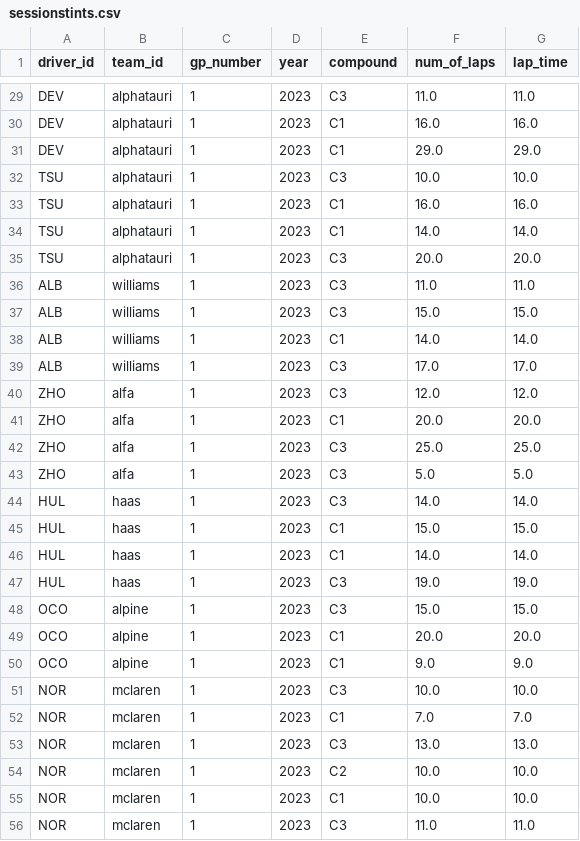
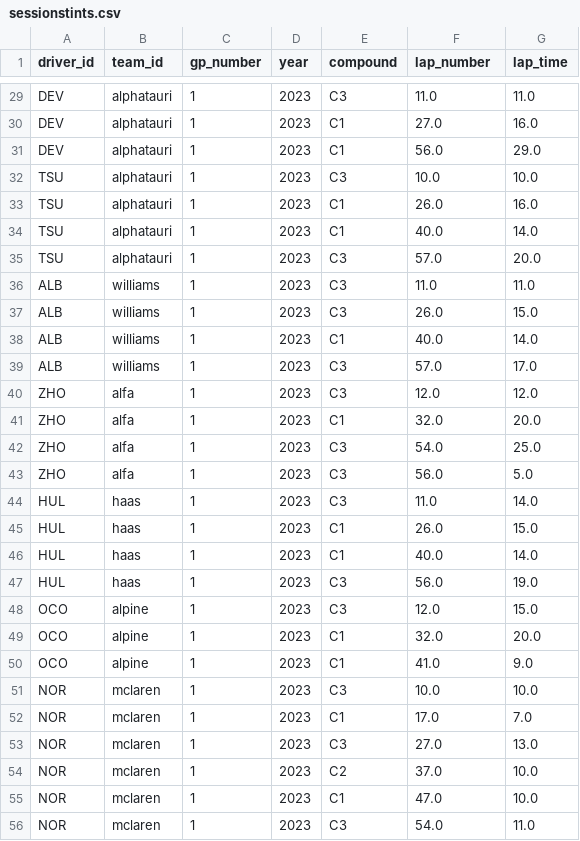
Before and after one commit to diantoniuksc/F1Strategy, a CSV file: sessionstints.csv, drawn as a sheet; only a part is shown, gaps mark what is left out; the diff covers the shown part only; the diff names each change by its address in the sheet, - before the commit and + after, or states it on an @@ line.

```diff
--- a/sessionstints.csv
+++ b/sessionstints.csv
-F1: num_of_laps
+F1: lap_number
-F30 (lap_number): 16.0
+F30 (lap_number): 27.0
-F31 (lap_number): 29.0
+F31 (lap_number): 56.0
-F33 (lap_number): 16.0
+F33 (lap_number): 26.0
-F34 (lap_number): 14.0
+F34 (lap_number): 40.0
-F35 (lap_number): 20.0
+F35 (lap_number): 57.0
-F37 (lap_number): 15.0
+F37 (lap_number): 26.0
-F38 (lap_number): 14.0
+F38 (lap_number): 40.0
-F39 (lap_number): 17.0
+F39 (lap_number): 57.0
-F41 (lap_number): 20.0
+F41 (lap_number): 32.0
-F42 (lap_number): 25.0
+F42 (lap_number): 54.0
-F43 (lap_number): 5.0
+F43 (lap_number): 56.0
-F44 (lap_number): 14.0
+F44 (lap_number): 11.0
-F45 (lap_number): 15.0
+F45 (lap_number): 26.0
-F46 (lap_number): 14.0
+F46 (lap_number): 40.0
-F47 (lap_number): 19.0
+F47 (lap_number): 56.0
-F48 (lap_number): 15.0
+F48 (lap_number): 12.0
-F49 (lap_number): 20.0
+F49 (lap_number): 32.0
-F50 (lap_number): 9.0
+F50 (lap_number): 41.0
-F52 (lap_number): 7.0
+F52 (lap_number): 17.0
-F53 (lap_number): 13.0
+F53 (lap_number): 27.0
-F54 (lap_number): 10.0
+F54 (lap_number): 37.0
-F55 (lap_number): 10.0
+F55 (lap_number): 47.0
-F56 (lap_number): 11.0
+F56 (lap_number): 54.0
```
Also changed, not shown: 35 edited cells elsewhere in this file, 1 other file.
